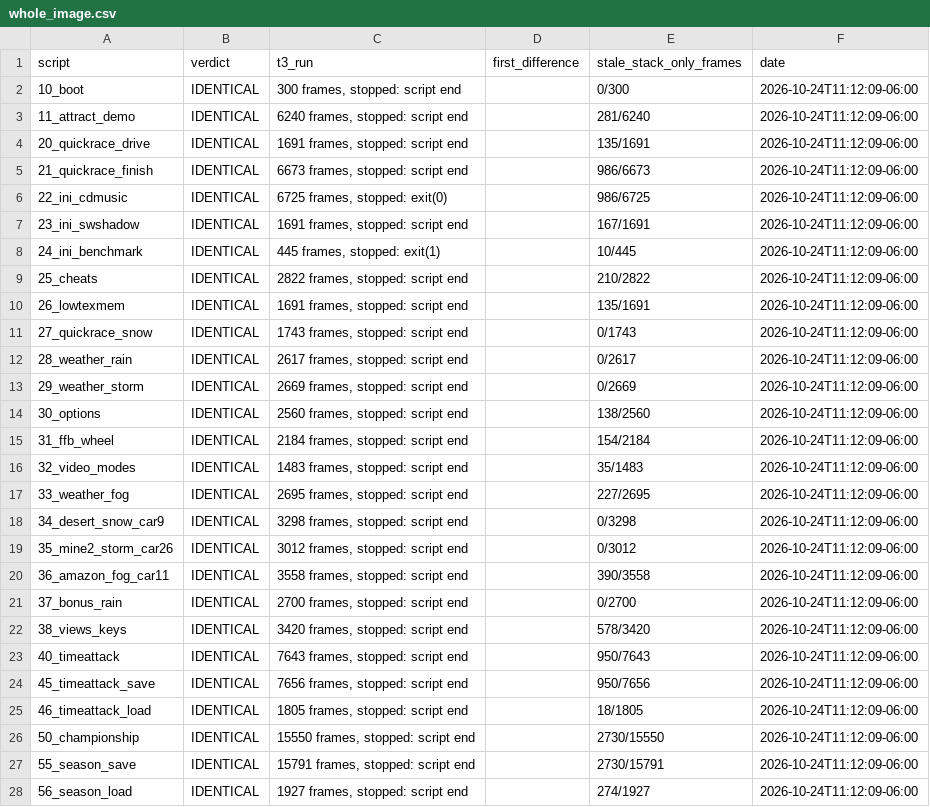
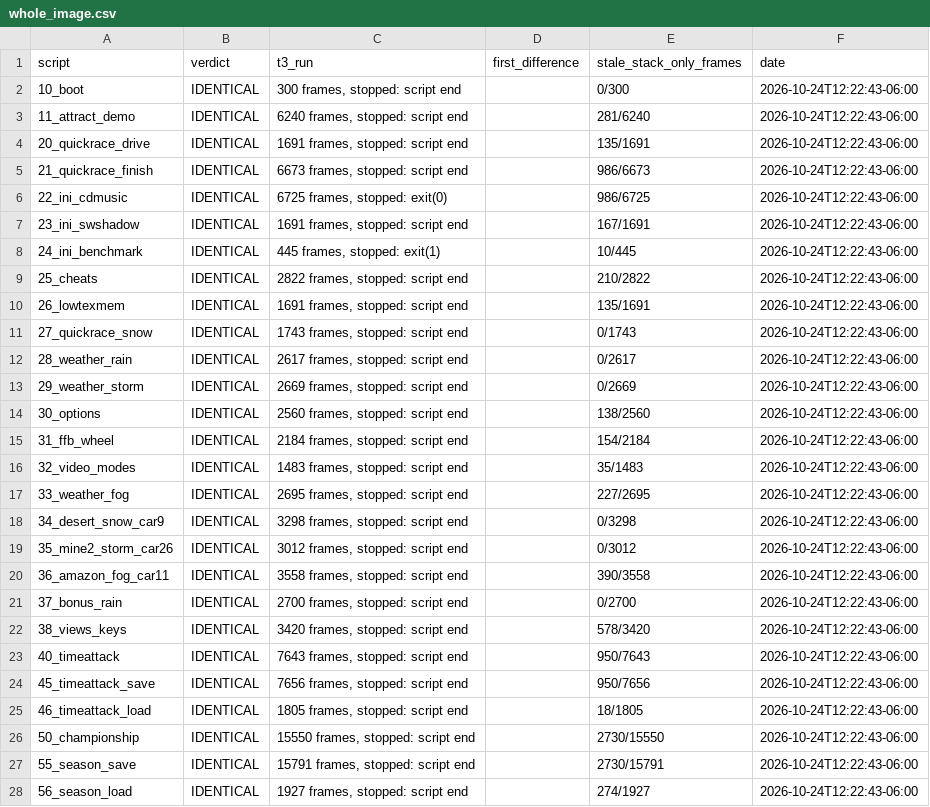
Before and after one commit to jeff-strutb/brally, a CSV file: config/brally/whole_image.csv, drawn as a sheet; only a part is shown; the diff covers the shown part only.

Commit message:
Whole-image run: 35/35 scripts identical after BrScenePropsDraw went byte-exact

```diff
--- a/config/brally/whole_image.csv
+++ b/config/brally/whole_image.csv
@@ -1,28 +1,28 @@
 script,verdict,t3_run,first_difference,stale_stack_only_frames,date
-10_boot,IDENTICAL,"300 frames, stopped: script end",,0/300,2026-10-24T11:12:09-06:00
-11_attract_demo,IDENTICAL,"6240 frames, stopped: script end",,281/6240,2026-10-24T11:12:09-06:00
-20_quickrace_drive,IDENTICAL,"1691 frames, stopped: script end",,135/1691,2026-10-24T11:12:09-06:00
-21_quickrace_finish,IDENTICAL,"6673 frames, stopped: script end",,986/6673,2026-10-24T11:12:09-06:00
-22_ini_cdmusic,IDENTICAL,"6725 frames, stopped: exit(0)",,986/6725,2026-10-24T11:12:09-06:00
-23_ini_swshadow,IDENTICAL,"1691 frames, stopped: script end",,167/1691,2026-10-24T11:12:09-06:00
-24_ini_benchmark,IDENTICAL,"445 frames, stopped: exit(1)",,10/445,2026-10-24T11:12:09-06:00
-25_cheats,IDENTICAL,"2822 frames, stopped: script end",,210/2822,2026-10-24T11:12:09-06:00
-26_lowtexmem,IDENTICAL,"1691 frames, stopped: script end",,135/1691,2026-10-24T11:12:09-06:00
-27_quickrace_snow,IDENTICAL,"1743 frames, stopped: script end",,0/1743,2026-10-24T11:12:09-06:00
-28_weather_rain,IDENTICAL,"2617 frames, stopped: script end",,0/2617,2026-10-24T11:12:09-06:00
-29_weather_storm,IDENTICAL,"2669 frames, stopped: script end",,0/2669,2026-10-24T11:12:09-06:00
-30_options,IDENTICAL,"2560 frames, stopped: script end",,138/2560,2026-10-24T11:12:09-06:00
-31_ffb_wheel,IDENTICAL,"2184 frames, stopped: script end",,154/2184,2026-10-24T11:12:09-06:00
-32_video_modes,IDENTICAL,"1483 frames, stopped: script end",,35/1483,2026-10-24T11:12:09-06:00
-33_weather_fog,IDENTICAL,"2695 frames, stopped: script end",,227/2695,2026-10-24T11:12:09-06:00
-34_desert_snow_car9,IDENTICAL,"3298 frames, stopped: script end",,0/3298,2026-10-24T11:12:09-06:00
-35_mine2_storm_car26,IDENTICAL,"3012 frames, stopped: script end",,0/3012,2026-10-24T11:12:09-06:00
-36_amazon_fog_car11,IDENTICAL,"3558 frames, stopped: script end",,390/3558,2026-10-24T11:12:09-06:00
-37_bonus_rain,IDENTICAL,"2700 frames, stopped: script end",,0/2700,2026-10-24T11:12:09-06:00
-38_views_keys,IDENTICAL,"3420 frames, stopped: script end",,578/3420,2026-10-24T11:12:09-06:00
-40_timeattack,IDENTICAL,"7643 frames, stopped: script end",,950/7643,2026-10-24T11:12:09-06:00
-45_timeattack_save,IDENTICAL,"7656 frames, stopped: script end",,950/7656,2026-10-24T11:12:09-06:00
-46_timeattack_load,IDENTICAL,"1805 frames, stopped: script end",,18/1805,2026-10-24T11:12:09-06:00
-50_championship,IDENTICAL,"15550 frames, stopped: script end",,2730/15550,2026-10-24T11:12:09-06:00
-55_season_save,IDENTICAL,"15791 frames, stopped: script end",,2730/15791,2026-10-24T11:12:09-06:00
-56_season_load,IDENTICAL,"1927 frames, stopped: script end",,274/1927,2026-10-24T11:12:09-06:00
+10_boot,IDENTICAL,"300 frames, stopped: script end",,0/300,2026-10-24T12:22:43-06:00
+11_attract_demo,IDENTICAL,"6240 frames, stopped: script end",,281/6240,2026-10-24T12:22:43-06:00
+20_quickrace_drive,IDENTICAL,"1691 frames, stopped: script end",,135/1691,2026-10-24T12:22:43-06:00
+21_quickrace_finish,IDENTICAL,"6673 frames, stopped: script end",,986/6673,2026-10-24T12:22:43-06:00
+22_ini_cdmusic,IDENTICAL,"6725 frames, stopped: exit(0)",,986/6725,2026-10-24T12:22:43-06:00
+23_ini_swshadow,IDENTICAL,"1691 frames, stopped: script end",,167/1691,2026-10-24T12:22:43-06:00
+24_ini_benchmark,IDENTICAL,"445 frames, stopped: exit(1)",,10/445,2026-10-24T12:22:43-06:00
+25_cheats,IDENTICAL,"2822 frames, stopped: script end",,210/2822,2026-10-24T12:22:43-06:00
+26_lowtexmem,IDENTICAL,"1691 frames, stopped: script end",,135/1691,2026-10-24T12:22:43-06:00
+27_quickrace_snow,IDENTICAL,"1743 frames, stopped: script end",,0/1743,2026-10-24T12:22:43-06:00
+28_weather_rain,IDENTICAL,"2617 frames, stopped: script end",,0/2617,2026-10-24T12:22:43-06:00
+29_weather_storm,IDENTICAL,"2669 frames, stopped: script end",,0/2669,2026-10-24T12:22:43-06:00
+30_options,IDENTICAL,"2560 frames, stopped: script end",,138/2560,2026-10-24T12:22:43-06:00
+31_ffb_wheel,IDENTICAL,"2184 frames, stopped: script end",,154/2184,2026-10-24T12:22:43-06:00
+32_video_modes,IDENTICAL,"1483 frames, stopped: script end",,35/1483,2026-10-24T12:22:43-06:00
+33_weather_fog,IDENTICAL,"2695 frames, stopped: script end",,227/2695,2026-10-24T12:22:43-06:00
+34_desert_snow_car9,IDENTICAL,"3298 frames, stopped: script end",,0/3298,2026-10-24T12:22:43-06:00
+35_mine2_storm_car26,IDENTICAL,"3012 frames, stopped: script end",,0/3012,2026-10-24T12:22:43-06:00
+36_amazon_fog_car11,IDENTICAL,"3558 frames, stopped: script end",,390/3558,2026-10-24T12:22:43-06:00
+37_bonus_rain,IDENTICAL,"2700 frames, stopped: script end",,0/2700,2026-10-24T12:22:43-06:00
+38_views_keys,IDENTICAL,"3420 frames, stopped: script end",,578/3420,2026-10-24T12:22:43-06:00
+40_timeattack,IDENTICAL,"7643 frames, stopped: script end",,950/7643,2026-10-24T12:22:43-06:00
+45_timeattack_save,IDENTICAL,"7656 frames, stopped: script end",,950/7656,2026-10-24T12:22:43-06:00
+46_timeattack_load,IDENTICAL,"1805 frames, stopped: script end",,18/1805,2026-10-24T12:22:43-06:00
+50_championship,IDENTICAL,"15550 frames, stopped: script end",,2730/15550,2026-10-24T12:22:43-06:00
+55_season_save,IDENTICAL,"15791 frames, stopped: script end",,2730/15791,2026-10-24T12:22:43-06:00
+56_season_load,IDENTICAL,"1927 frames, stopped: script end",,274/1927,2026-10-24T12:22:43-06:00
```
Also changed, not shown: 8 edited cells elsewhere in this file.
